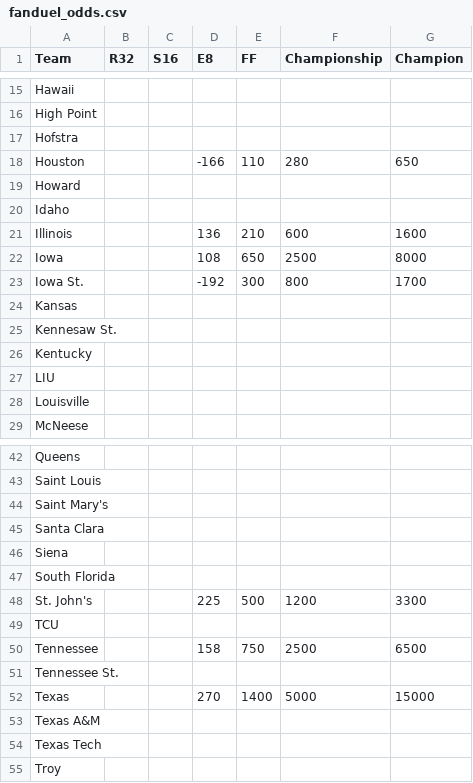
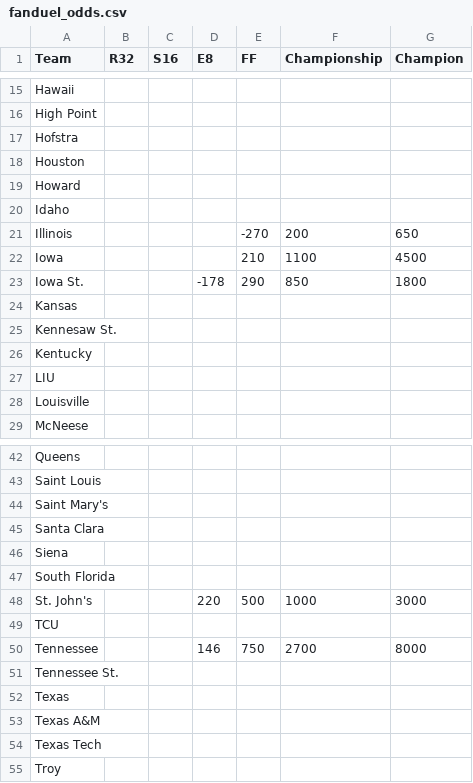
Before and after one commit to tomkuenzler/march-madness-sim, a CSV file: backend/data/fanduel_odds.csv, drawn as a sheet; only a part is shown, gaps mark what is left out; the diff covers the shown part only.

```diff
--- a/backend/data/fanduel_odds.csv
+++ b/backend/data/fanduel_odds.csv
@@ -17,8 +17,8 @@ High Point,,,,,,
 Hofstra,,,,,,
-Houston,,,-166,110,280,650
+Houston,,,,,,
 Howard,,,,,,
 Idaho,,,,,,
-Illinois,,,136,210,600,1600
-Iowa,,,108,650,2500,8000
-Iowa St.,,,-192,300,800,1700
+Illinois,,,,-270,200,650
+Iowa,,,,210,1100,4500
+Iowa St.,,,-178,290,850,1800
 Kansas,,,,,,
@@ -47,7 +47,7 @@ Siena,,,,,,
 South Florida,,,,,,
-St. John's,,,225,500,1200,3300
+St. John's,,,220,500,1000,3000
 TCU,,,,,,
-Tennessee,,,158,750,2500,6500
+Tennessee,,,146,750,2700,8000
 Tennessee St.,,,,,,
-Texas,,,270,1400,5000,15000
+Texas,,,,,,
 Texas A&M,,,,,,
```
Also changed, not shown: 33 edited cells elsewhere in this file, 9 other files.
